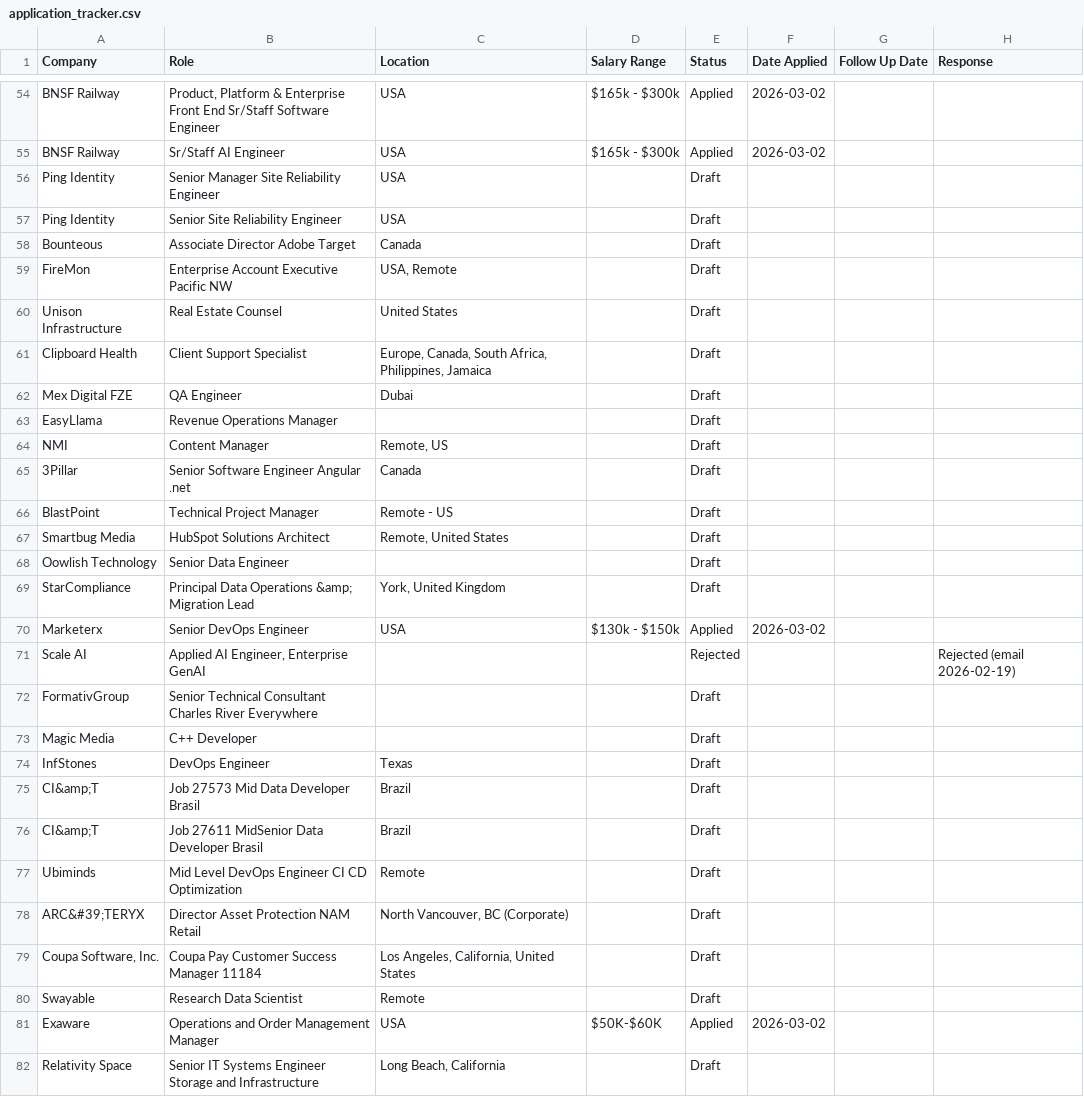
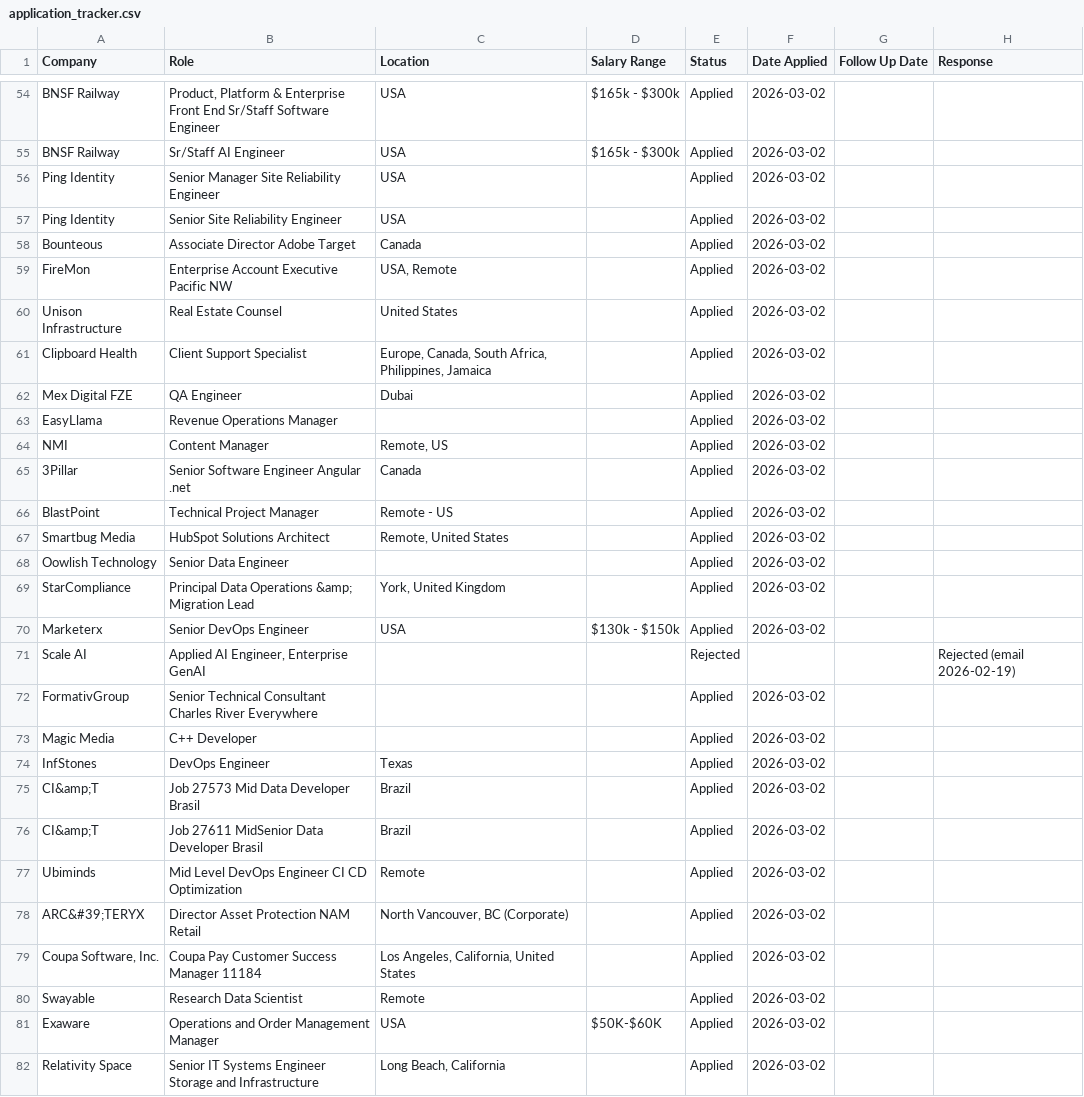
Before and after one commit to IgorGanapolsky/Resume, a CSV file: applications/job_applications/application_tracker.csv, drawn as a sheet; only a part is shown, gaps mark what is left out; the diff covers the shown part only; the diff names each change by its address in the sheet, - before the commit and + after, or states it on an @@ line.

```diff
--- a/applications/job_applications/application_tracker.csv
+++ b/applications/job_applications/application_tracker.csv
-E56:E69 (Status): Draft
+E56:E69 (Status): Applied
-F56:F69 (Date Applied): (empty)
+F56:F69 (Date Applied): 2026-03-02
-E72:E80 (Status): Draft
+E72:E80 (Status): Applied
-F72:F80 (Date Applied): (empty)
+F72:F80 (Date Applied): 2026-03-02
-E82 (Status): Draft
+E82 (Status): Applied
-F82 (Date Applied): (empty)
+F82 (Date Applied): 2026-03-02
```
Also changed, not shown: 94 edited cells elsewhere in this file.
